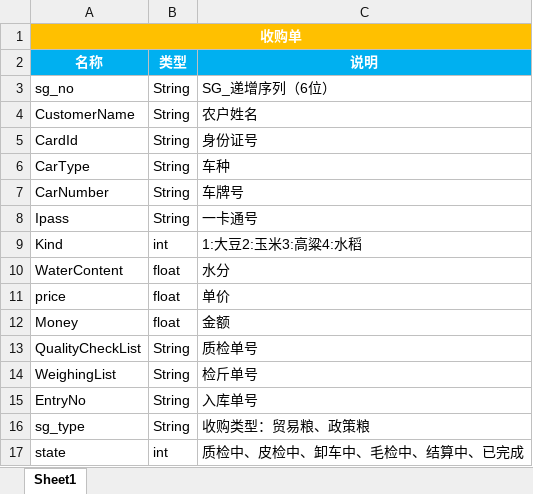
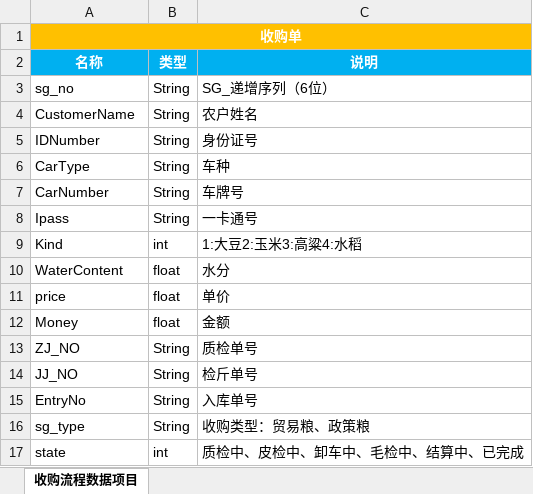
Before and after one commit to ClackLi/SRG-ERP, an Excel workbook: 需求分析/数据结构.xlsx, sheet 收购流程数据项目, drawn as a sheet; only a part is shown; values as stored, in another font and other column widths than the file's, no borders; the diff covers the shown part only; the diff names each change by its address in the sheet, - before the commit and + after, or states it on an @@ line.

```diff
--- a/需求分析/数据结构.xlsx (sheet 收购流程数据项目)
+++ b/需求分析/数据结构.xlsx (sheet 收购流程数据项目)
-sheet tab: Sheet1
+sheet tab: 收购流程数据项目
-A5: CardId
+A5: IDNumber
-A13: QualityCheckList
+A13: ZJ_NO
-A14: WeighingList
+A14: JJ_NO
```
Also changed, not shown: 112 added rows, 2 removed rows, 1 moved row and 7 edited cells elsewhere in this sheet.
